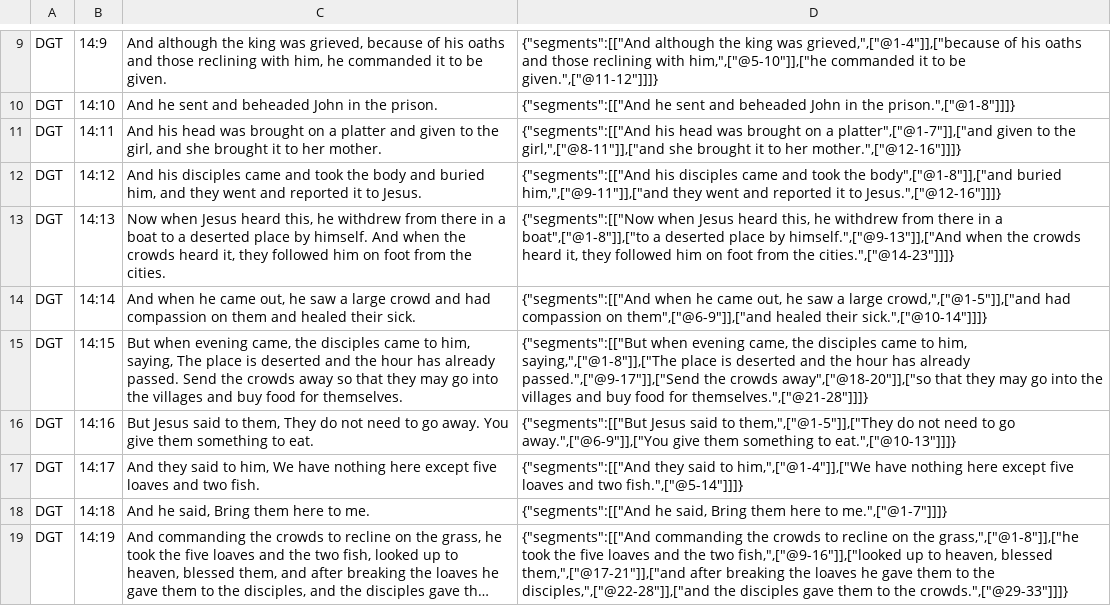
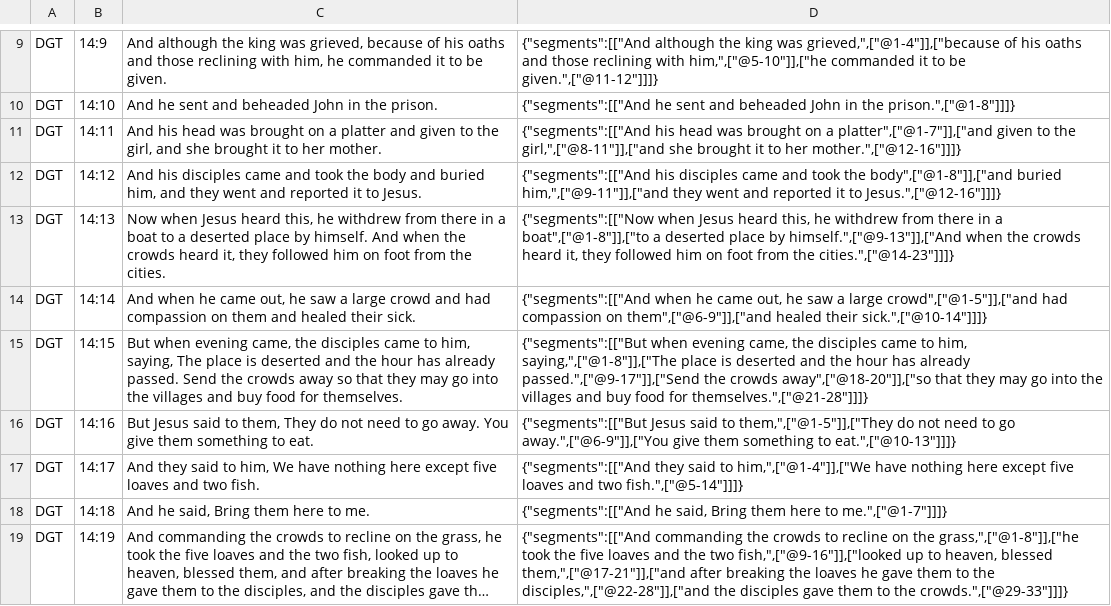
Before and after one commit to darethehair/DGTBible, a TSV file: data/authoring/matthew-14-dgt.tsv, drawn as a sheet; only a part is shown, gaps mark what is left out; long unchanged cells end in ….

Commit message:
Fix Matthew authored segment token boundaries

```diff
--- a/data/authoring/matthew-14-dgt.tsv
+++ b/data/authoring/matthew-14-dgt.tsv
@@ -13,3 +13,3 @@ DGT	14:12	And his disciples came and took the body and buried him, and they went
 DGT	14:13	Now when Jesus heard this, he withdrew from there in a boat to a deserted place by himself. And when the crowds heard it, they followed him on foot from the cities.	{"segments":[["Now when Jesus heard this, he withdrew from there in a boat",["@1-8"]],["to a deserted place by himself.",["@9-13"]],["And when the crowds heard it, they followed him on foot from the cities.",["@14-23"]]]}
-DGT	14:14	And when he came out, he saw a large crowd and had compassion on them and healed their sick.	{"segments":[["And when he came out, he saw a large crowd,",["@1-5"]],["and had compassion on them",["@6-9"]],["and healed their sick.",["@10-14"]]]}
+DGT	14:14	And when he came out, he saw a large crowd and had compassion on them and healed their sick.	{"segments":[["And when he came out, he saw a large crowd",["@1-5"]],["and had compassion on them",["@6-9"]],["and healed their sick.",["@10-14"]]]}
 DGT	14:15	But when evening came, the disciples came to him, saying, The place is deserted and the hour has already passed. Send the crowds away so that they may go into the villages and buy food for themselves.	{"segments":[["But when evening came, the disciples came to him, saying,",["@1-8"]],["The place is deserted and the hour has already passed.",["@9-17"]],["Send the crowds away",["@18-20"]],["so that they may go into the villages and buy food for themselves.",["@21-28"]]]}
```
